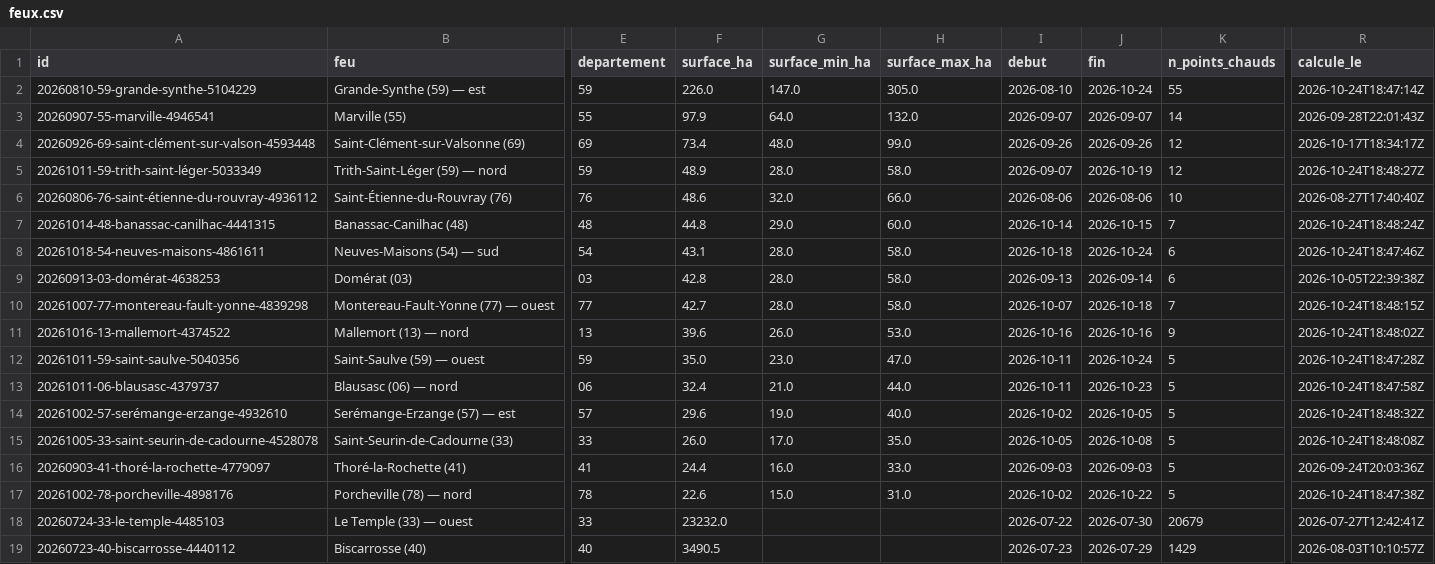
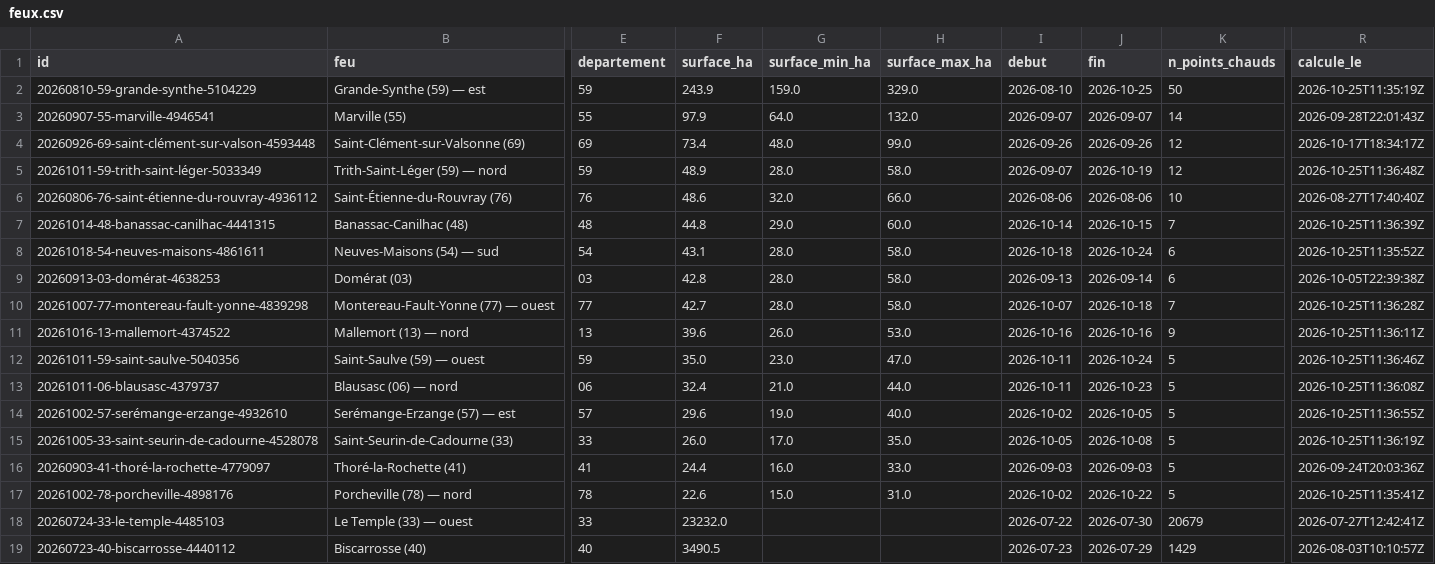
Before and after one commit to r0bp3nguin/brulis, a CSV file: site/data/feux.csv, drawn as a sheet; only a part is shown, gaps mark what is left out; the diff names each change by its address in the sheet, - before the commit and + after, or states it on an @@ line.

```diff
--- a/site/data/feux.csv
+++ b/site/data/feux.csv
-F2 (surface_ha): 226.0
+F2 (surface_ha): 243.9
-G2 (surface_min_ha): 147.0
+G2 (surface_min_ha): 159.0
-H2 (surface_max_ha): 305.0
+H2 (surface_max_ha): 329.0
-J2 (fin): 2026-10-24
+J2 (fin): 2026-10-25
-K2 (n_points_chauds): 55
+K2 (n_points_chauds): 50
-R2 (calcule_le): 2026-10-24T18:47:14Z
+R2 (calcule_le): 2026-10-25T11:35:19Z
-R5 (calcule_le): 2026-10-24T18:48:27Z
+R5 (calcule_le): 2026-10-25T11:36:48Z
-R7 (calcule_le): 2026-10-24T18:48:24Z
+R7 (calcule_le): 2026-10-25T11:36:39Z
-R8 (calcule_le): 2026-10-24T18:47:46Z
+R8 (calcule_le): 2026-10-25T11:35:52Z
-R10 (calcule_le): 2026-10-24T18:48:15Z
+R10 (calcule_le): 2026-10-25T11:36:28Z
-R11 (calcule_le): 2026-10-24T18:48:02Z
+R11 (calcule_le): 2026-10-25T11:36:11Z
-R12 (calcule_le): 2026-10-24T18:47:28Z
+R12 (calcule_le): 2026-10-25T11:36:46Z
-R13 (calcule_le): 2026-10-24T18:47:58Z
+R13 (calcule_le): 2026-10-25T11:36:08Z
-R14 (calcule_le): 2026-10-24T18:48:32Z
+R14 (calcule_le): 2026-10-25T11:36:55Z
-R15 (calcule_le): 2026-10-24T18:48:08Z
+R15 (calcule_le): 2026-10-25T11:36:19Z
-R17 (calcule_le): 2026-10-24T18:47:38Z
+R17 (calcule_le): 2026-10-25T11:35:41Z
```
Also changed, not shown: 22 other files.
